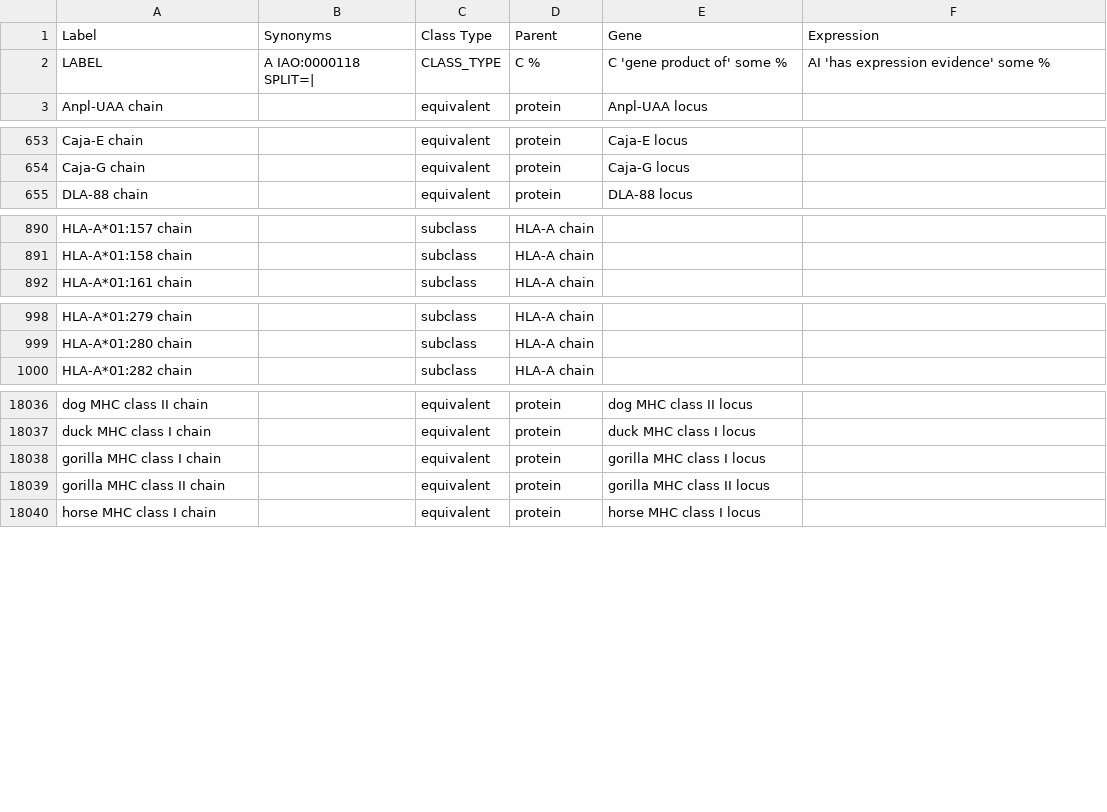
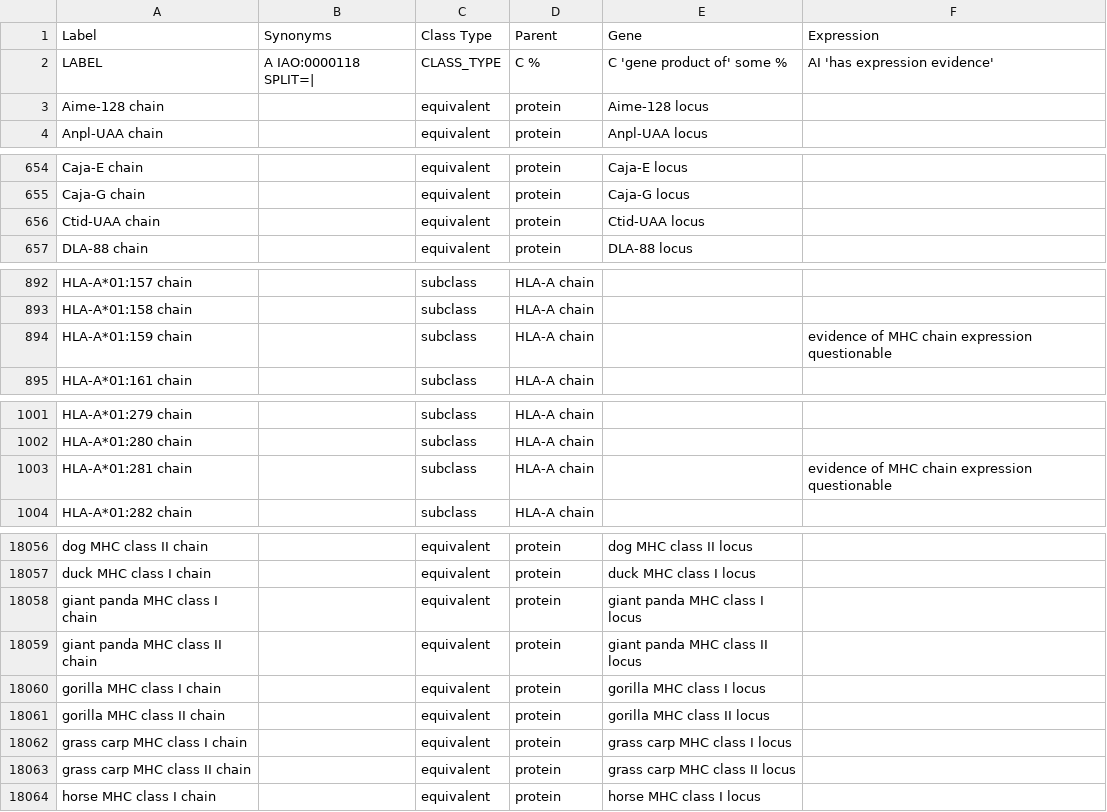
Before and after one commit to IEDB/MRO, a TSV file: ontology/chain.tsv, drawn as a sheet; only a part is shown, gaps mark what is left out; the diff covers the shown part only.

```diff
--- a/ontology/chain.tsv
+++ b/ontology/chain.tsv
@@ -1,3 +1,4 @@
 Label	Synonyms	Class Type	Parent	Gene	Expression
-LABEL	A IAO:0000118 SPLIT=|	CLASS_TYPE	C %	C 'gene product of' some %	AI 'has expression evidence' some %
+LABEL	A IAO:0000118 SPLIT=|	CLASS_TYPE	C %	C 'gene product of' some %	AI 'has expression evidence'
+Aime-128 chain		equivalent	protein	Aime-128 locus	
 Anpl-UAA chain		equivalent	protein	Anpl-UAA locus	
@@ -654,2 +655,3 @@ Caja-E chain		equivalent	protein	Caja-E locus
 Caja-G chain		equivalent	protein	Caja-G locus	
+Ctid-UAA chain		equivalent	protein	Ctid-UAA locus	
 DLA-88 chain		equivalent	protein	DLA-88 locus	
@@ -891,2 +893,3 @@ HLA-A*01:157 chain		subclass	HLA-A chain
 HLA-A*01:158 chain		subclass	HLA-A chain		
+HLA-A*01:159 chain		subclass	HLA-A chain		evidence of MHC chain expression questionable
 HLA-A*01:161 chain		subclass	HLA-A chain		
@@ -999,2 +1002,3 @@ HLA-A*01:279 chain		subclass	HLA-A chain
 HLA-A*01:280 chain		subclass	HLA-A chain		
+HLA-A*01:281 chain		subclass	HLA-A chain		evidence of MHC chain expression questionable
 HLA-A*01:282 chain		subclass	HLA-A chain		
@@ -18037,4 +18057,8 @@ dog MHC class II chain		equivalent	protein	dog MHC class II locus
 duck MHC class I chain		equivalent	protein	duck MHC class I locus	
+giant panda MHC class I chain		equivalent	protein	giant panda MHC class I locus	
+giant panda MHC class II chain		equivalent	protein	giant panda MHC class II locus	
 gorilla MHC class I chain		equivalent	protein	gorilla MHC class I locus	
 gorilla MHC class II chain		equivalent	protein	gorilla MHC class II locus	
+grass carp MHC class I chain		equivalent	protein	grass carp MHC class I locus	
+grass carp MHC class II chain		equivalent	protein	grass carp MHC class II locus	
 horse MHC class I chain		equivalent	protein	horse MHC class I locus	
```
Also changed, not shown: 16 added rows elsewhere in this file, iedb/iedb.tsv, ontology/external.tsv, 4 other files.
